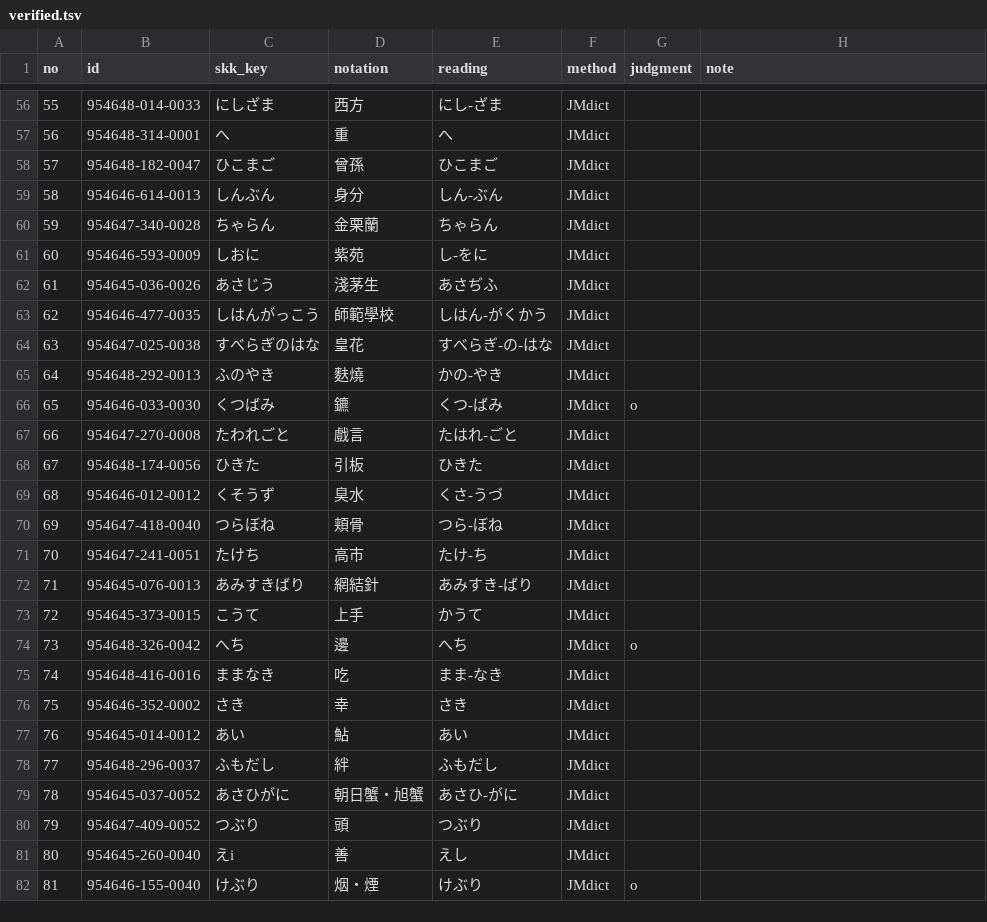
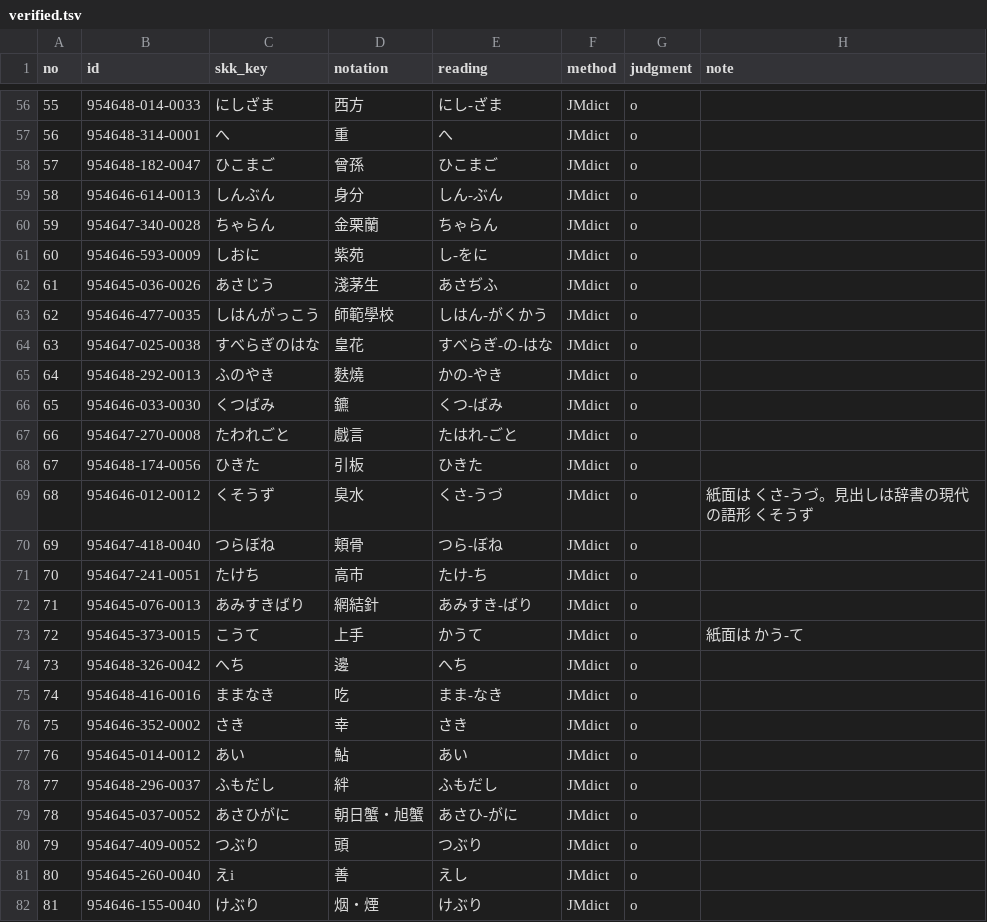
Before and after one commit to tett23/SKK-JISYO.dainihonkokugojiten, a TSV file: docs/accuracy/promote-wiktionary/verified.tsv, drawn as a sheet; only a part is shown, gaps mark what is left out; the diff covers the shown part only.

```diff
--- a/docs/accuracy/promote-wiktionary/verified.tsv
+++ b/docs/accuracy/promote-wiktionary/verified.tsv
@@ -56,27 +56,27 @@ no	id	skk_key	notation	reading	method	judgment	note
-55	954648-014-0033	にしざま	西方	にし-ざま	JMdict		
-56	954648-314-0001	へ	重	へ	JMdict		
-57	954648-182-0047	ひこまご	曾孫	ひこまご	JMdict		
-58	954646-614-0013	しんぶん	身分	しん-ぶん	JMdict		
-59	954647-340-0028	ちゃらん	金栗蘭	ちゃらん	JMdict		
-60	954646-593-0009	しおに	紫苑	し-をに	JMdict		
-61	954645-036-0026	あさじう	淺茅生	あさぢふ	JMdict		
-62	954646-477-0035	しはんがっこう	師範學校	しはん-がくかう	JMdict		
-63	954647-025-0038	すべらぎのはな	皇花	すべらぎ-の-はな	JMdict		
-64	954648-292-0013	ふのやき	麩燒	かの-やき	JMdict		
+55	954648-014-0033	にしざま	西方	にし-ざま	JMdict	o	
+56	954648-314-0001	へ	重	へ	JMdict	o	
+57	954648-182-0047	ひこまご	曾孫	ひこまご	JMdict	o	
+58	954646-614-0013	しんぶん	身分	しん-ぶん	JMdict	o	
+59	954647-340-0028	ちゃらん	金栗蘭	ちゃらん	JMdict	o	
+60	954646-593-0009	しおに	紫苑	し-をに	JMdict	o	
+61	954645-036-0026	あさじう	淺茅生	あさぢふ	JMdict	o	
+62	954646-477-0035	しはんがっこう	師範學校	しはん-がくかう	JMdict	o	
+63	954647-025-0038	すべらぎのはな	皇花	すべらぎ-の-はな	JMdict	o	
+64	954648-292-0013	ふのやき	麩燒	かの-やき	JMdict	o	
 65	954646-033-0030	くつばみ	鑣	くつ-ばみ	JMdict	o	
-66	954647-270-0008	たわれごと	戲言	たはれ-ごと	JMdict		
-67	954648-174-0056	ひきた	引板	ひきた	JMdict		
-68	954646-012-0012	くそうず	臭水	くさ-うづ	JMdict		
-69	954647-418-0040	つらぼね	頬骨	つら-ぼね	JMdict		
-70	954647-241-0051	たけち	高市	たけ-ち	JMdict		
-71	954645-076-0013	あみすきばり	網結針	あみすき-ばり	JMdict		
-72	954645-373-0015	こうて	上手	かうて	JMdict		
+66	954647-270-0008	たわれごと	戲言	たはれ-ごと	JMdict	o	
+67	954648-174-0056	ひきた	引板	ひきた	JMdict	o	
+68	954646-012-0012	くそうず	臭水	くさ-うづ	JMdict	o	紙面は くさ-うづ。見出しは辞書の現代の語形 くそうず
+69	954647-418-0040	つらぼね	頬骨	つら-ぼね	JMdict	o	
+70	954647-241-0051	たけち	高市	たけ-ち	JMdict	o	
+71	954645-076-0013	あみすきばり	網結針	あみすき-ばり	JMdict	o	
+72	954645-373-0015	こうて	上手	かうて	JMdict	o	紙面は かう-て
 73	954648-326-0042	へち	邊	へち	JMdict	o	
-74	954648-416-0016	ままなき	吃	まま-なき	JMdict		
-75	954646-352-0002	さき	幸	さき	JMdict		
-76	954645-014-0012	あい	鮎	あい	JMdict		
-77	954648-296-0037	ふもだし	絆	ふもだし	JMdict		
-78	954645-037-0052	あさひがに	朝日蟹・旭蟹	あさひ-がに	JMdict		
-79	954647-409-0052	つぶり	頭	つぶり	JMdict		
-80	954645-260-0040	えi	善	えし	JMdict		
+74	954648-416-0016	ままなき	吃	まま-なき	JMdict	o	
+75	954646-352-0002	さき	幸	さき	JMdict	o	
+76	954645-014-0012	あい	鮎	あい	JMdict	o	
+77	954648-296-0037	ふもだし	絆	ふもだし	JMdict	o	
+78	954645-037-0052	あさひがに	朝日蟹・旭蟹	あさひ-がに	JMdict	o	
+79	954647-409-0052	つぶり	頭	つぶり	JMdict	o	
+80	954645-260-0040	えi	善	えし	JMdict	o	
 81	954646-155-0040	けぶり	烟・煙	けぶり	JMdict	o	
```
Also changed, not shown: 71 edited cells elsewhere in this file.
